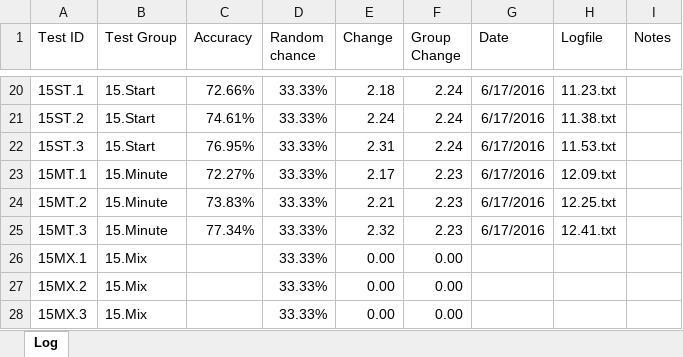
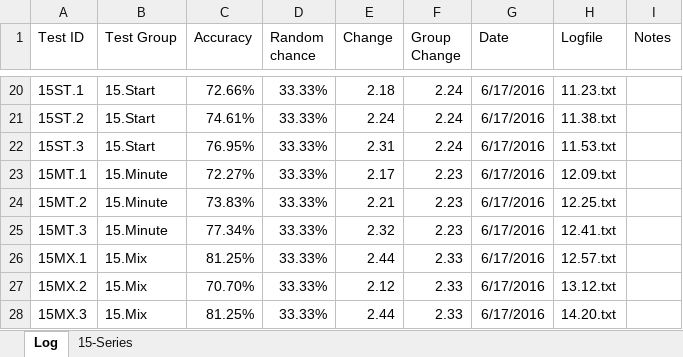
Before and after one commit to grey280/nAud, an Excel workbook: logs/Experiment Log.xlsx, sheet Log, drawn as a sheet; only a part is shown, gaps mark what is left out; values as stored, in another font and other column widths than the file's, no borders; conditional formats not drawn; the diff names each change by its address in the sheet, - before the commit and + after, or states it on an @@ line.

Commit message:
Finish the series of tests

```diff
--- a/logs/Experiment Log.xlsx (sheet Log)
+++ b/logs/Experiment Log.xlsx (sheet Log)
+sheet tab: 15-Series
-C26 (Accuracy): (empty)
+C26 (Accuracy): 81.25%
-E26 (Change): 0.00
+E26 (Change): 2.44
-F26:F28 (Group Change): 0.00
+F26:F28 (Group Change): 2.33
-G26:G28 (Date): (empty)
+G26:G28 (Date): 6/17/2016
-H26 (Logfile): (empty)
+H26 (Logfile): 12.57.txt
-C27 (Accuracy): (empty)
+C27 (Accuracy): 70.70%
-E27 (Change): 0.00
+E27 (Change): 2.12
-H27 (Logfile): (empty)
+H27 (Logfile): 13.12.txt
-C28 (Accuracy): (empty)
+C28 (Accuracy): 81.25%
-E28 (Change): 0.00
+E28 (Change): 2.44
-H28 (Logfile): (empty)
+H28 (Logfile): 14.20.txt
```
Also changed, not shown: 3 other files.
